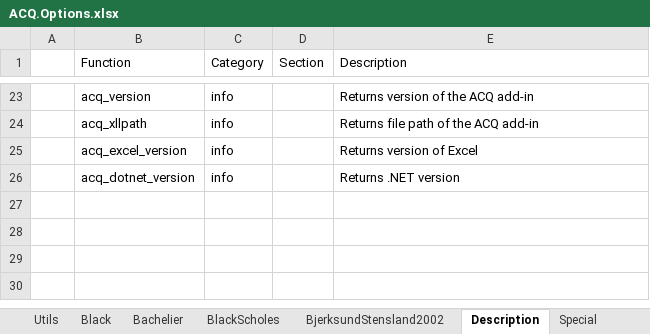
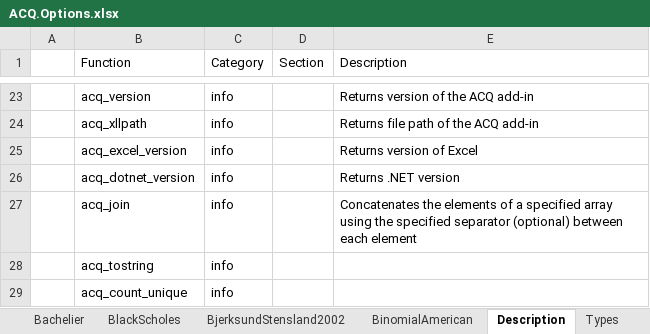
Before and after one commit to ratesquant/ACQ, an Excel workbook: Distribution/ACQ.Options.xlsx, sheet Description, drawn as a sheet; only a part is shown, gaps mark what is left out; values as stored, in another font and other column widths than the file's, no borders; table styles not drawn; the diff names each change by its address in the sheet, - before the commit and + after, or states it on an @@ line.

```diff
--- a/Distribution/ACQ.Options.xlsx (sheet Description)
+++ b/Distribution/ACQ.Options.xlsx (sheet Description)
+sheet tab: BinomialAmerican
+sheet tab: Types
+row 27:  | acq_join | info |  | Concatenates the elements of a specified array using the specified separator (optional) between each element
+row 28:  | acq_tostring | info
+row 29:  | acq_count_unique | info
```
Also changed, not shown: sheet BjerksundStensland2002, sheet BlackScholes, sheet Black, sheet Utils, formulas that keep their value, ACQ.Excel/ACQ.Options.xlsx, 7 other files.
